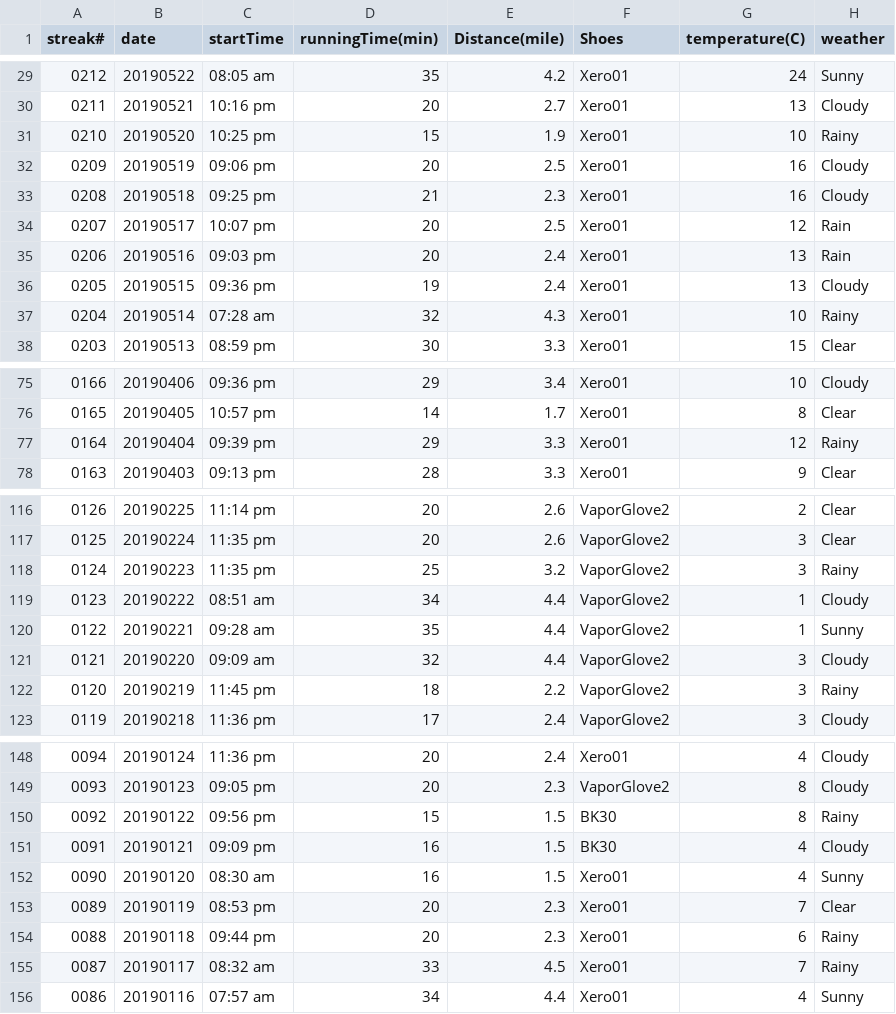
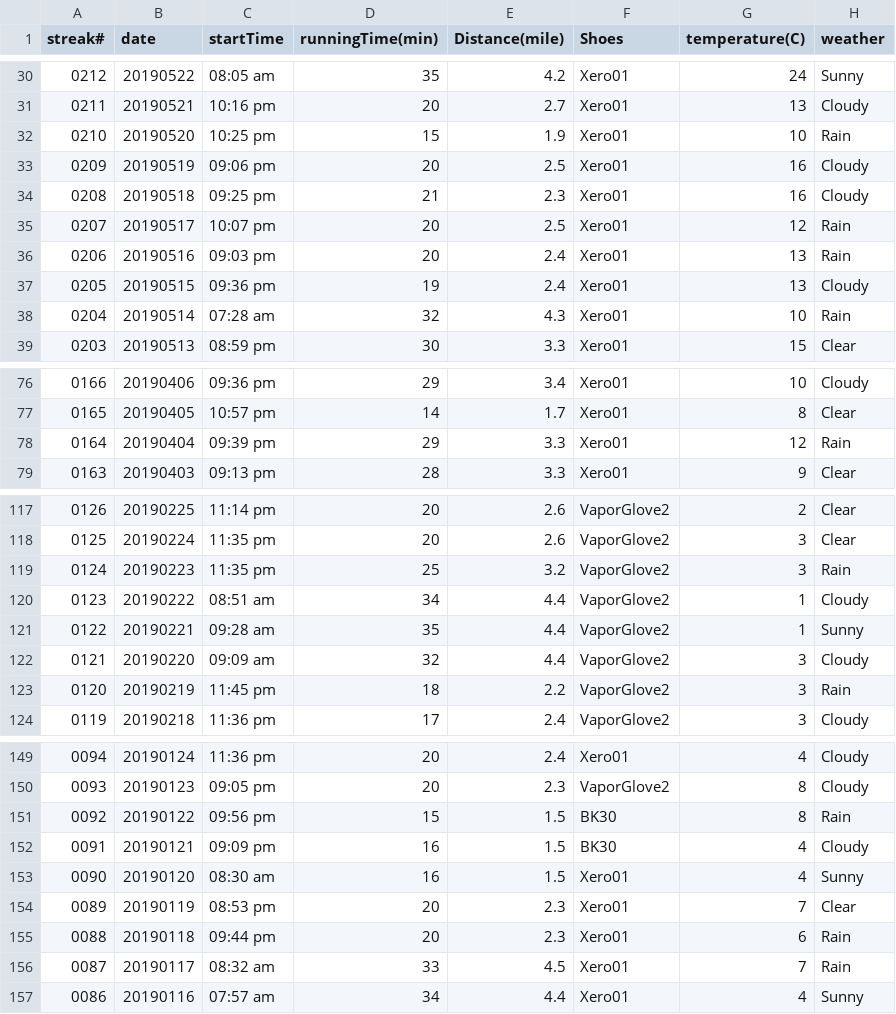
Before and after one commit to conge/RunningStreak, a CSV file: runningRecords2019.csv, drawn as a sheet; only a part is shown, gaps mark what is left out; the diff covers the shown part only.

```diff
--- a/runningRecords2019.csv
+++ b/runningRecords2019.csv
@@ -30,3 +31,3 @@ streak#,date,startTime,runningTime(min),Distance(mile),Shoes,temperature(C),weat
 0211,20190521,10:16 pm,20,2.7,Xero01,13,Cloudy
-0210,20190520,10:25 pm,15,1.9,Xero01,10,Rainy
+0210,20190520,10:25 pm,15,1.9,Xero01,10,Rain
 0209,20190519,09:06 pm,20,2.5,Xero01,16,Cloudy
@@ -36,3 +37,3 @@ streak#,date,startTime,runningTime(min),Distance(mile),Shoes,temperature(C),weat
 0205,20190515,09:36 pm,19,2.4,Xero01,13,Cloudy
-0204,20190514,07:28 am,32,4.3,Xero01,10,Rainy
+0204,20190514,07:28 am,32,4.3,Xero01,10,Rain
 0203,20190513,08:59 pm,30,3.3,Xero01,15,Clear
@@ -76,3 +77,3 @@ streak#,date,startTime,runningTime(min),Distance(mile),Shoes,temperature(C),weat
 0165,20190405,10:57 pm,14,1.7,Xero01,8,Clear
-0164,20190404,09:39 pm,29,3.3,Xero01,12,Rainy
+0164,20190404,09:39 pm,29,3.3,Xero01,12,Rain
 0163,20190403,09:13 pm,28,3.3,Xero01,9,Clear
@@ -117,3 +118,3 @@ streak#,date,startTime,runningTime(min),Distance(mile),Shoes,temperature(C),weat
 0125,20190224,11:35 pm,20,2.6,VaporGlove2,3,Clear
-0124,20190223,11:35 pm,25,3.2,VaporGlove2,3,Rainy
+0124,20190223,11:35 pm,25,3.2,VaporGlove2,3,Rain
 0123,20190222,08:51 am,34,4.4,VaporGlove2,1,Cloudy
@@ -121,3 +122,3 @@ streak#,date,startTime,runningTime(min),Distance(mile),Shoes,temperature(C),weat
 0121,20190220,09:09 am,32,4.4,VaporGlove2,3,Cloudy
-0120,20190219,11:45 pm,18,2.2,VaporGlove2,3,Rainy
+0120,20190219,11:45 pm,18,2.2,VaporGlove2,3,Rain
 0119,20190218,11:36 pm,17,2.4,VaporGlove2,3,Cloudy
@@ -149,3 +150,3 @@ streak#,date,startTime,runningTime(min),Distance(mile),Shoes,temperature(C),weat
 0093,20190123,09:05 pm,20,2.3,VaporGlove2,8,Cloudy
-0092,20190122,09:56 pm,15,1.5,BK30,8,Rainy
+0092,20190122,09:56 pm,15,1.5,BK30,8,Rain
 0091,20190121,09:09 pm,16,1.5,BK30,4,Cloudy
@@ -153,4 +154,4 @@ streak#,date,startTime,runningTime(min),Distance(mile),Shoes,temperature(C),weat
 0089,20190119,08:53 pm,20,2.3,Xero01,7,Clear
-0088,20190118,09:44 pm,20,2.3,Xero01,6,Rainy
-0087,20190117,08:32 am,33,4.5,Xero01,7,Rainy
+0088,20190118,09:44 pm,20,2.3,Xero01,6,Rain
+0087,20190117,08:32 am,33,4.5,Xero01,7,Rain
 0086,20190116,07:57 am,34,4.4,Xero01,4,Sunny
```
Also changed, not shown: 1 added row and 12 edited cells elsewhere in this file, 1 other file.
